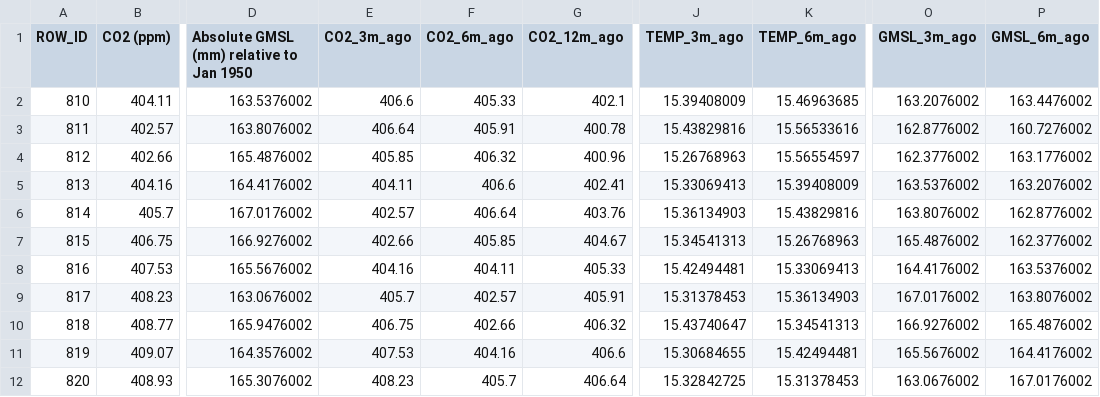
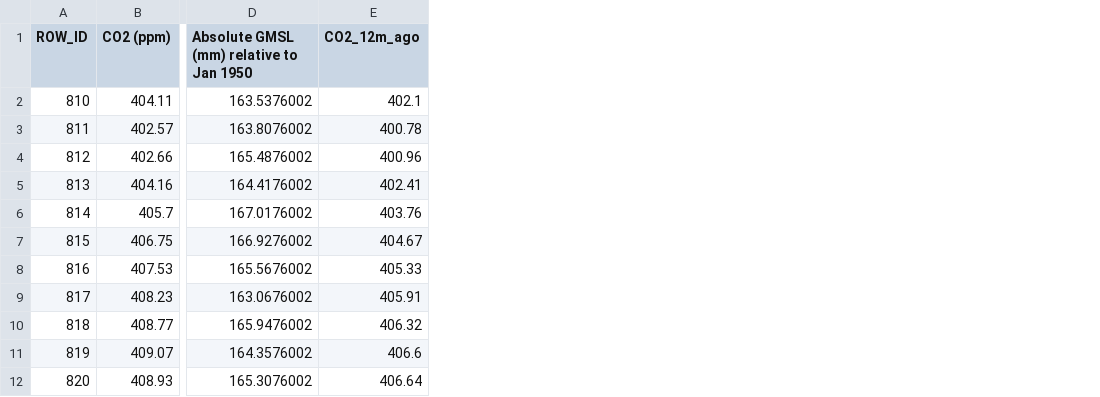
Before and after one commit to TP-3T/ai, a CSV file: training/data/climate_prediction/processed/climate_prediction_testing.csv, drawn as a sheet; only a part is shown, gaps mark what is left out; the diff names each change by its address in the sheet, - before the commit and + after, or states it on an @@ line.

Commit message:
remove 3m, 6m from all features from climate dataset, and retrain model

```diff
--- a/training/data/climate_prediction/processed/climate_prediction_testing.csv
+++ b/training/data/climate_prediction/processed/climate_prediction_testing.csv
-column E (CO2_3m_ago), rows 2-12: 406.6 | 406.64 | 405.85 | 404.11 | 402.57 | 402.66 | 404.16 | 405.7 | 406.75 | 407.53 | 408.23
-column F (CO2_6m_ago), rows 2-12: 405.33 | 405.91 | 406.32 | 406.6 | 406.64 | 405.85 | 404.11 | 402.57 | 402.66 | 404.16 | 405.7
-column J (TEMP_3m_ago), rows 2-12: 15.39408009 | 15.43829816 | 15.26768963 | 15.33069413 | 15.36134903 | 15.34541313 | 15.42494481 | 15.31378453 | 15.43740647 | 15.30684655 | 15.32842725
-column K (TEMP_6m_ago), rows 2-12: 15.46963685 | 15.56533616 | 15.56554597 | 15.39408009 | 15.43829816 | 15.26768963 | 15.33069413 | 15.36134903 | 15.34541313 | 15.42494481 | 15.31378453
-column O (GMSL_3m_ago), rows 2-12: 163.2076002 | 162.8776002 | 162.3776002 | 163.5376002 | 163.8076002 | 165.4876002 | 164.4176002 | 167.0176002 | 166.9276002 | 165.5676002 | 163.0676002
-column P (GMSL_6m_ago), rows 2-12: 163.4476002 | 160.7276002 | 163.1776002 | 163.2076002 | 162.8776002 | 162.3776002 | 163.5376002 | 163.8076002 | 165.4876002 | 164.4176002 | 167.0176002
```
Also changed, not shown: 4 other files.
